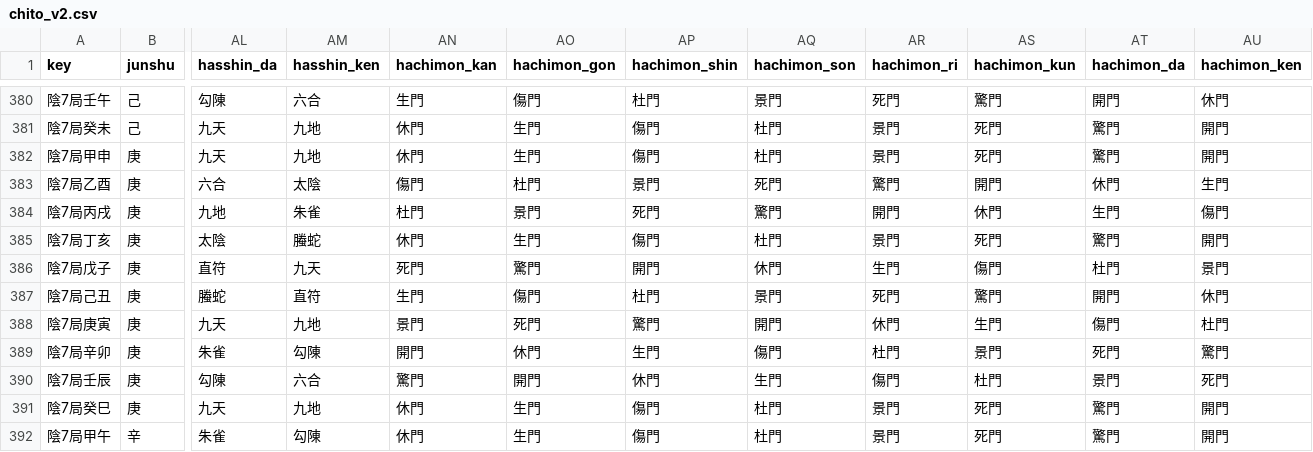
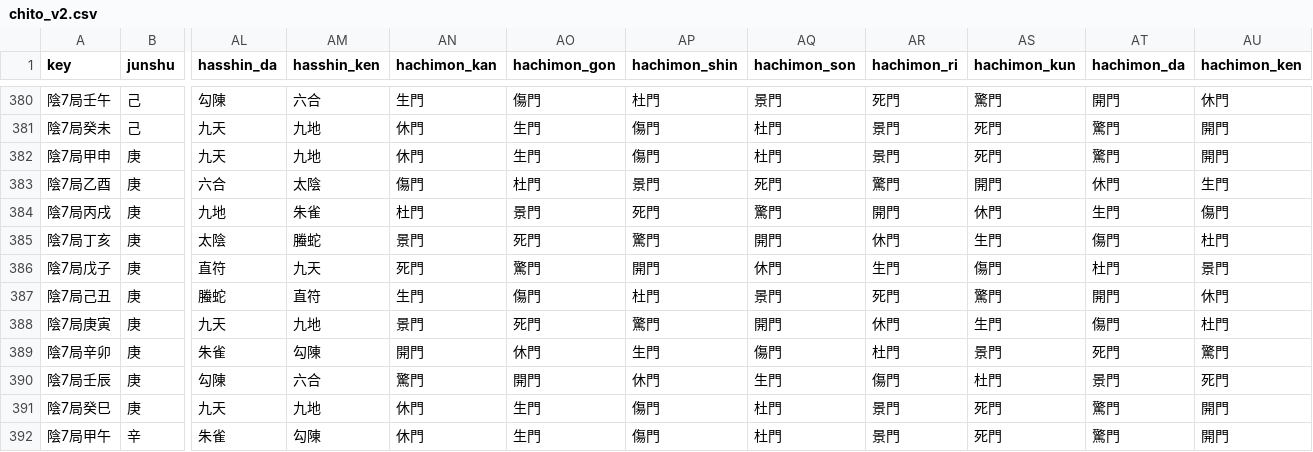
Before and after one commit to nakamotokanako-coder/kimon-app-new, a CSV file: data/chito_v2.csv, drawn as a sheet; only a part is shown, gaps mark what is left out; the diff names each change by its address in the sheet, - before the commit and + after, or states it on an @@ line.

```diff
--- a/data/chito_v2.csv
+++ b/data/chito_v2.csv
-AN385 (hachimon_kan): 休門
+AN385 (hachimon_kan): 景門
-AO385 (hachimon_gon): 生門
+AO385 (hachimon_gon): 死門
-AP385 (hachimon_shin): 傷門
+AP385 (hachimon_shin): 驚門
-AQ385 (hachimon_son): 杜門
+AQ385 (hachimon_son): 開門
-AR385 (hachimon_ri): 景門
+AR385 (hachimon_ri): 休門
-AS385 (hachimon_kun): 死門
+AS385 (hachimon_kun): 生門
-AT385 (hachimon_da): 驚門
+AT385 (hachimon_da): 傷門
-AU385 (hachimon_ken): 開門
+AU385 (hachimon_ken): 杜門
```
Also changed, not shown: data/chito_v2_with_kakkyoku.csv, 3 other files.
